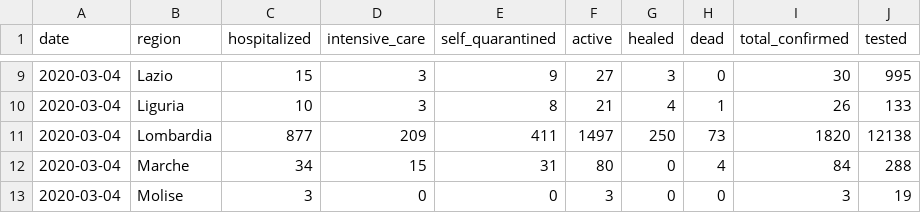
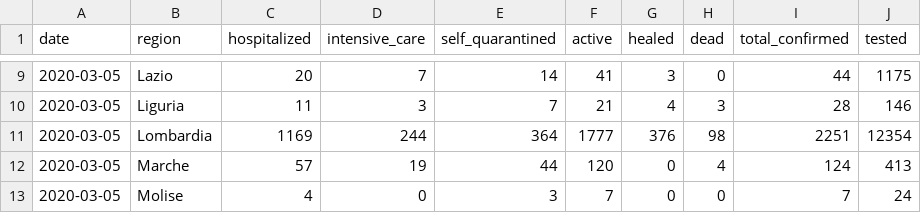
Before and after one commit to sarscov2-it/data, a CSV file: daily/latest_cumulative.csv, drawn as a sheet; only a part is shown, gaps mark what is left out; the diff covers the shown part only.

```diff
--- a/daily/latest_cumulative.csv
+++ b/daily/latest_cumulative.csv
@@ -9,5 +9,5 @@ date,region,hospitalized,intensive_care,self_quarantined,active,healed,dead,tota
-2020-03-04,Lazio,15,3,9,27,3,0,30,995
-2020-03-04,Liguria,10,3,8,21,4,1,26,133
-2020-03-04,Lombardia,877,209,411,1497,250,73,1820,12138
-2020-03-04,Marche,34,15,31,80,0,4,84,288
-2020-03-04,Molise,3,0,0,3,0,0,3,19
+2020-03-05,Lazio,20,7,14,41,3,0,44,1175
+2020-03-05,Liguria,11,3,7,21,4,3,28,146
+2020-03-05,Lombardia,1169,244,364,1777,376,98,2251,12354
+2020-03-05,Marche,57,19,44,120,0,4,124,413
+2020-03-05,Molise,4,0,3,7,0,0,7,24
```
Also changed, not shown: 80 edited cells elsewhere in this file, nation_cumulative.csv, nation_incremental.csv, 4 other files.
